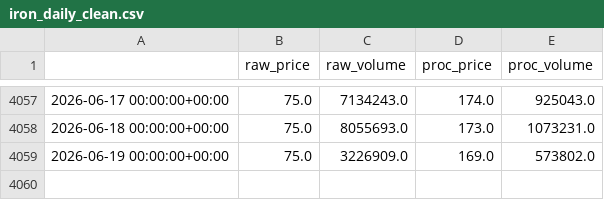
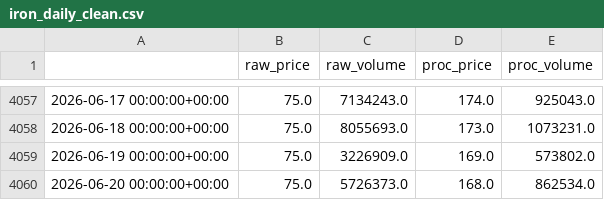
Before and after one commit to TomGreenwoodPhysics/GEcko, a CSV file: data/clean/iron_daily_clean.csv, drawn as a sheet; only a part is shown, gaps mark what is left out; the diff names each change by its address in the sheet, - before the commit and + after, or states it on an @@ line.

```diff
--- a/data/clean/iron_daily_clean.csv
+++ b/data/clean/iron_daily_clean.csv
+row 4060: 2026-06-20 00:00:00+00:00 | 75.0 | 5726373.0 | 168.0 | 862534.0
```
Also changed, not shown: data/clean/iron_realtime_clean.csv, data/clean/iron_spread.csv, 24 other files.
